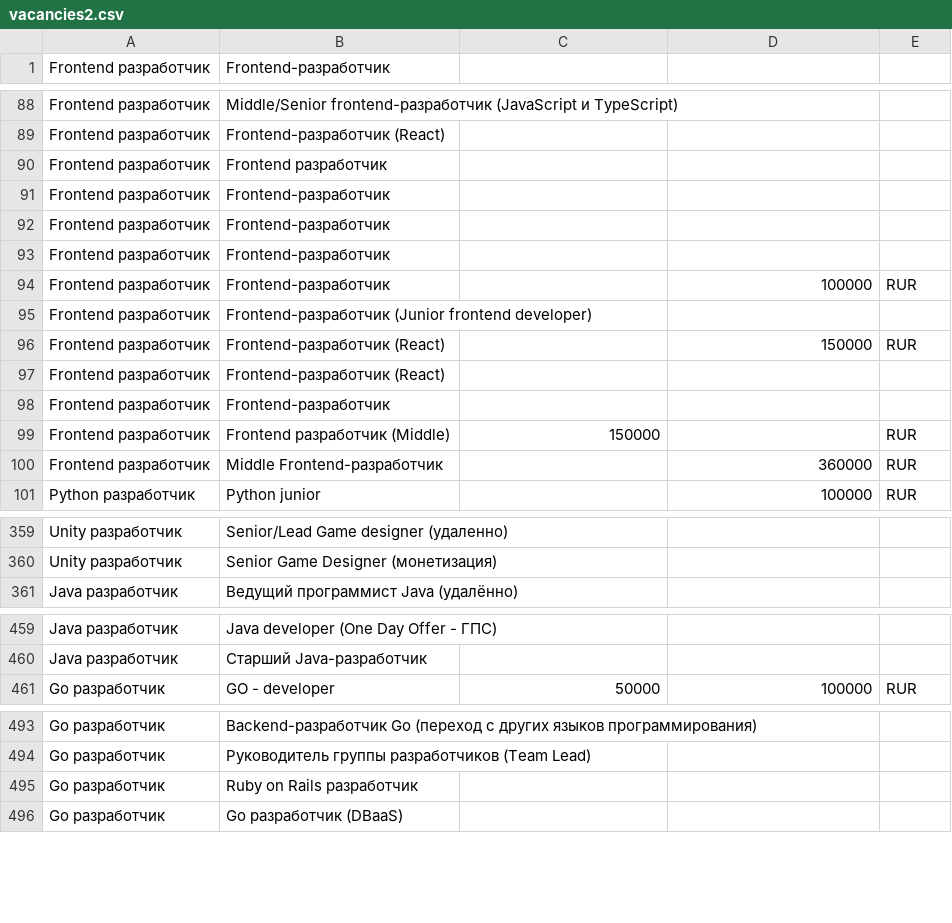
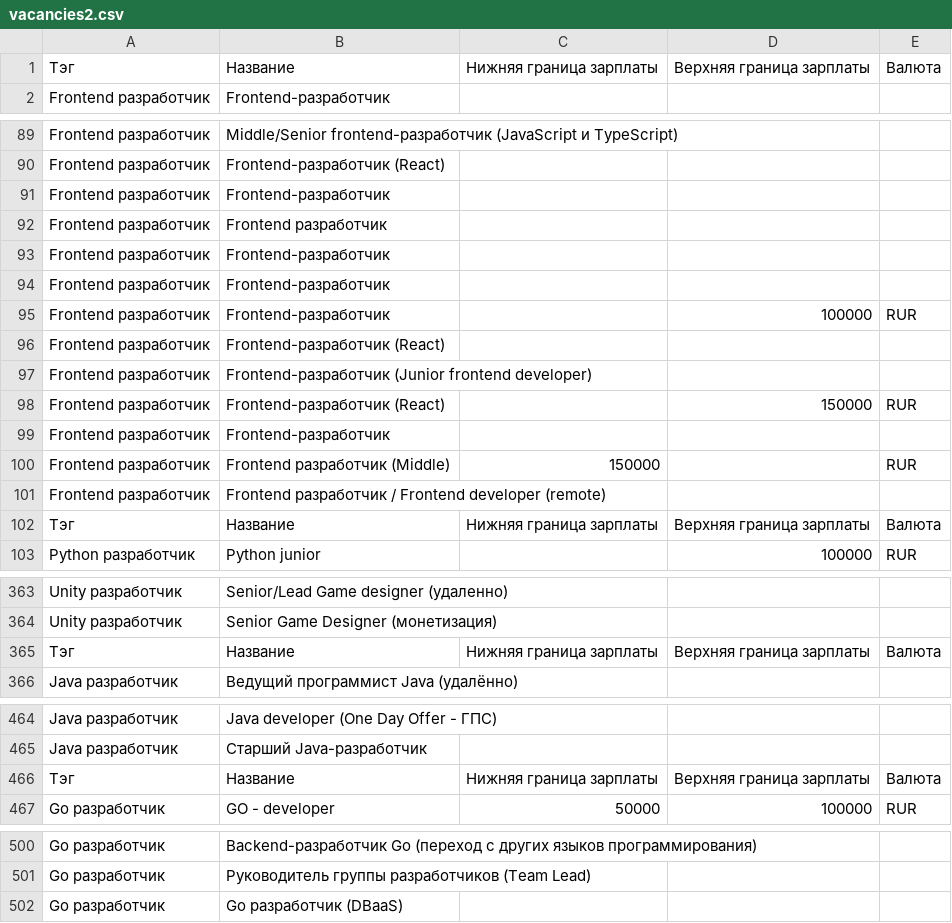
Before and after one commit to KGr1sha/Python-project, a CSV file: vacancies2.csv, drawn as a sheet; only a part is shown, gaps mark what is left out; the diff covers the shown part only.

```diff
--- a/vacancies2.csv
+++ b/vacancies2.csv
@@ -1 +1,2 @@
+Тэг,Название,Нижняя граница зарплаты,Верхняя граница зарплаты,Валюта
 Frontend разработчик,Frontend-разработчик,,,
@@ -89,2 +90,3 @@ Frontend разработчик,Middle/Senior frontend-разработчик (J
 Frontend разработчик,Frontend-разработчик (React),,,
+Frontend разработчик,Frontend-разработчик,,,
 Frontend разработчик,Frontend разработчик,,,
@@ -92,10 +94,10 @@ Frontend разработчик,Frontend-разработчик,,,
 Frontend разработчик,Frontend-разработчик,,,
-Frontend разработчик,Frontend-разработчик,,,
 Frontend разработчик,Frontend-разработчик,,100000,RUR
+Frontend разработчик,Frontend-разработчик (React),,,
 Frontend разработчик,Frontend-разработчик (Junior frontend developer),,,
 Frontend разработчик,Frontend-разработчик (React),,150000,RUR
-Frontend разработчик,Frontend-разработчик (React),,,
 Frontend разработчик,Frontend-разработчик,,,
 Frontend разработчик,Frontend разработчик (Middle),150000,,RUR
-Frontend разработчик,Middle Frontend-разработчик,,360000,RUR
+Frontend разработчик,Frontend разработчик / Frontend developer (remote),,,
+Тэг,Название,Нижняя граница зарплаты,Верхняя граница зарплаты,Валюта
 Python разработчик,Python junior,,100000,RUR
@@ -360,2 +364,3 @@ Unity разработчик,Senior/Lead Game designer (удаленно),,,
 Unity разработчик,Senior Game Designer (монетизация),,,
+Тэг,Название,Нижняя граница зарплаты,Верхняя граница зарплаты,Валюта
 Java разработчик,Ведущий программист Java (удалённо),,,
@@ -460,2 +465,3 @@ Java разработчик,Java developer (One Day Offer - ГПС),,,
 Java разработчик,Старший Java-разработчик,,,
+Тэг,Название,Нижняя граница зарплаты,Верхняя граница зарплаты,Валюта
 Go разработчик,GO - developer,50000,100000,RUR
@@ -494,3 +501,2 @@ Go разработчик,Backend-разработчик Go (переход с
 Go разработчик,Руководитель группы разработчиков (Team Lead),,,
-Go разработчик,Ruby on Rails разработчик,,,
 Go разработчик,Go разработчик (DBaaS),,,
```
Also changed, not shown: 6 added rows, 3 removed rows, 65 moved rows and 1 edited cell elsewhere in this file, 2 other files.
